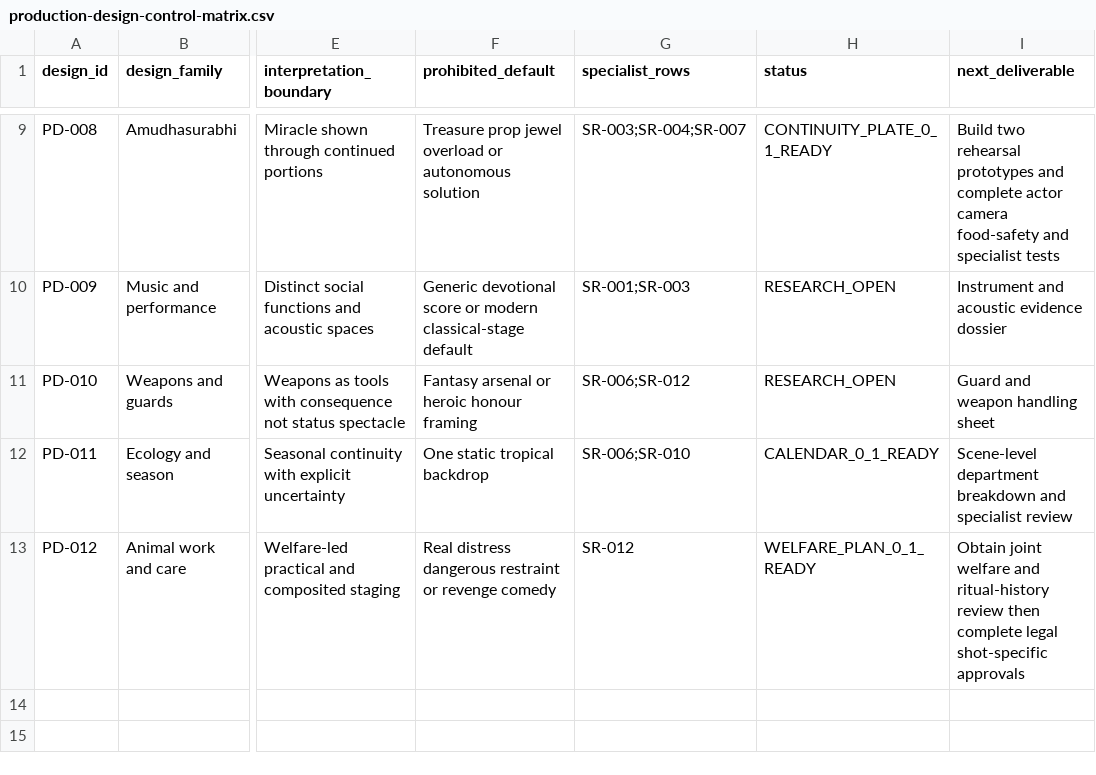
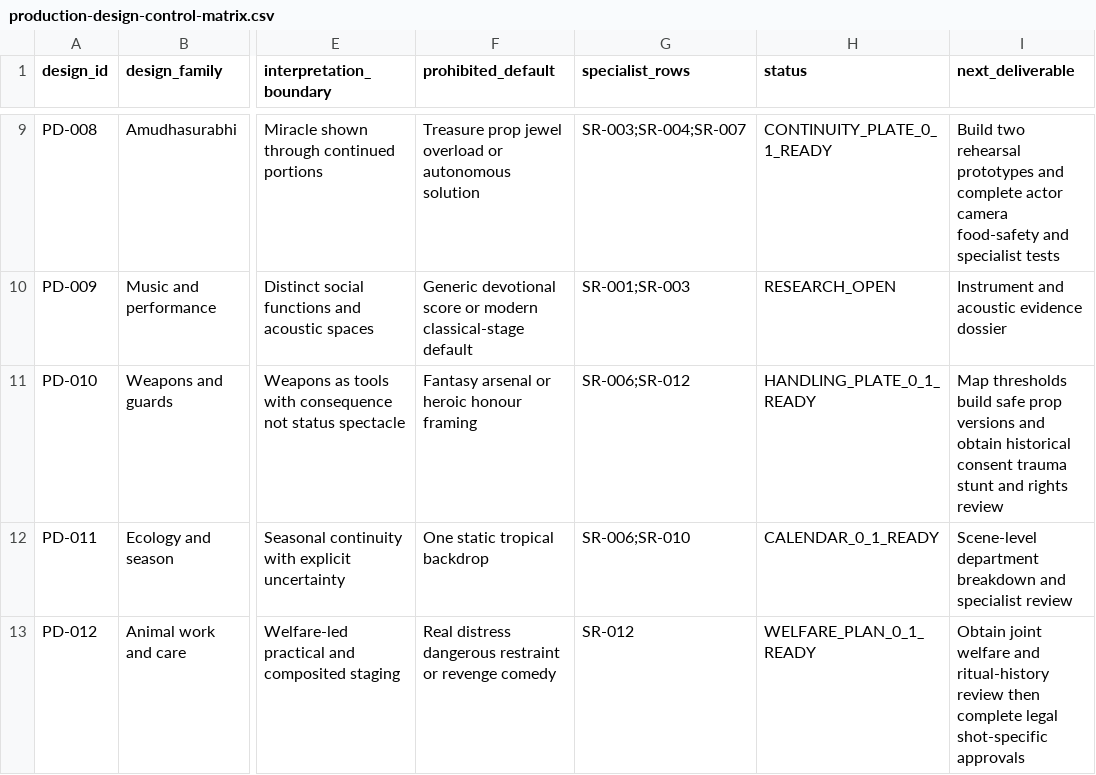
Before and after one commit to pugazg/manimekalai-cinematic-adaptation, a CSV file: docs/09-production-design/production-design-control-matrix.csv, drawn as a sheet; only a part is shown, gaps mark what is left out; the diff names each change by its address in the sheet, - before the commit and + after, or states it on an @@ line.

```diff
--- a/docs/09-production-design/production-design-control-matrix.csv
+++ b/docs/09-production-design/production-design-control-matrix.csv
-H11 (status): RESEARCH_OPEN
+H11 (status): HANDLING_PLATE_0_1_READY
-I11 (next_deliverable): Guard and weapon handling sheet
+I11 (next_deliverable): Map thresholds build safe prop versions and obtain historical consent trauma stunt and rights review
```
Also changed, not shown: docs/11-project-governance/repository-file-audit.csv, 8 other files.
